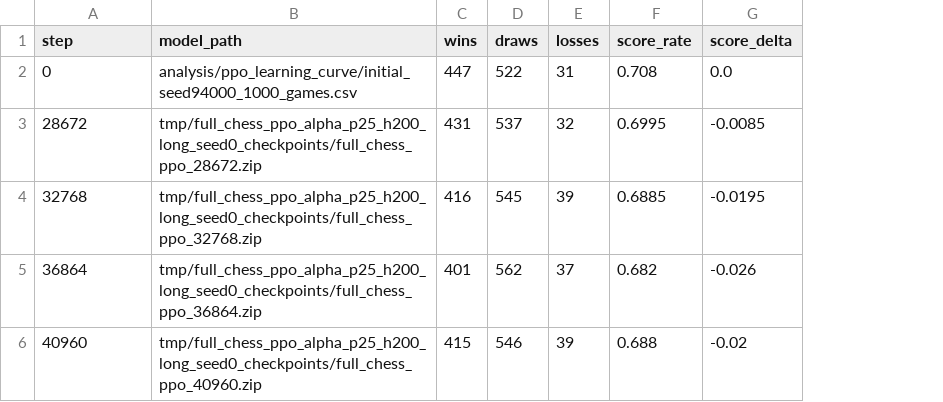
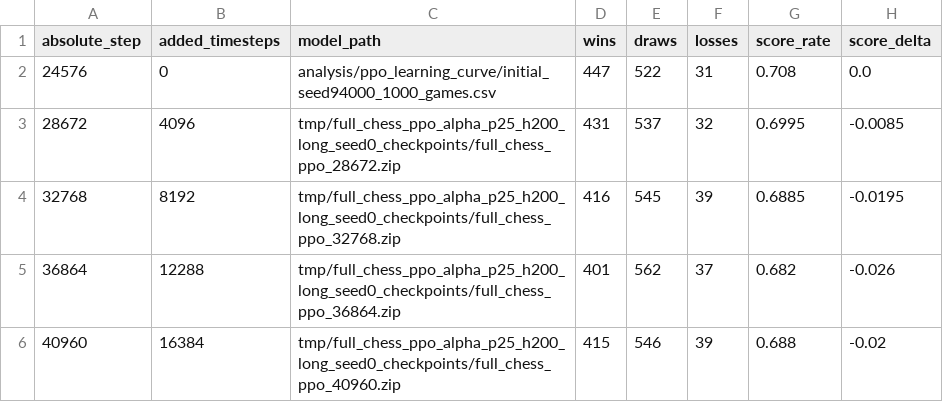
Before and after one commit to hanjj753/Chess-Agent, a CSV file: analysis/ppo_learning_curve/seed0/checkpoint_curve.csv, drawn as a sheet; only a part is shown; the diff names each change by its address in the sheet, - before the commit and + after, or states it on an @@ line.

```diff
--- a/analysis/ppo_learning_curve/seed0/checkpoint_curve.csv
+++ b/analysis/ppo_learning_curve/seed0/checkpoint_curve.csv
+column B (added_timesteps), rows 2-6: 0 | 4096 | 8192 | 12288 | 16384
-A1: step
+A1: absolute_step
-A2 (absolute_step): 0
+A2 (absolute_step): 24576
```
Also changed, not shown: analysis/ppo_learning_curve/seed1/checkpoint_curve.csv, analysis/ppo_learning_curve/seed2/checkpoint_curve.csv, 21 other files.
